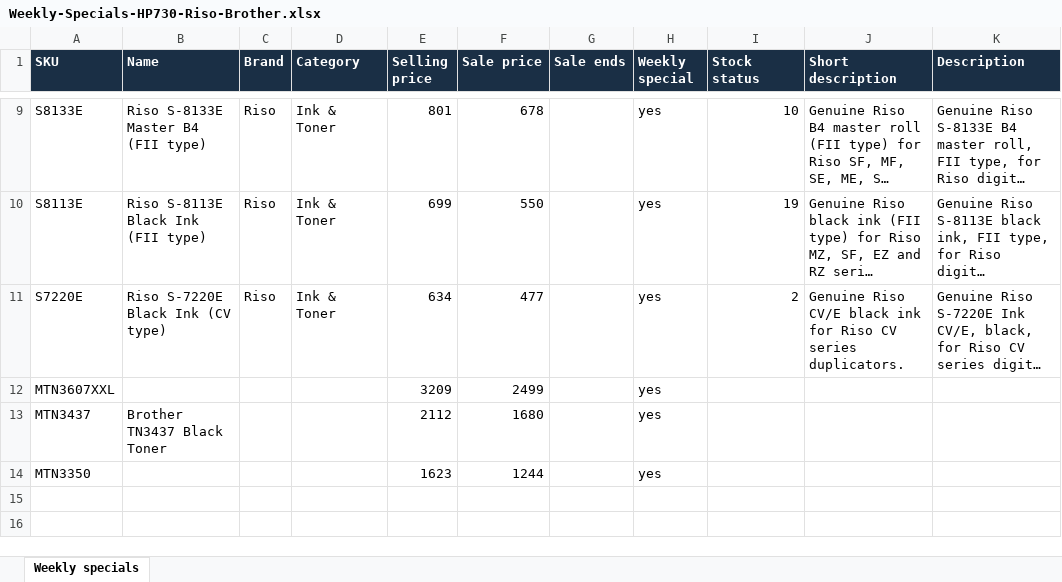
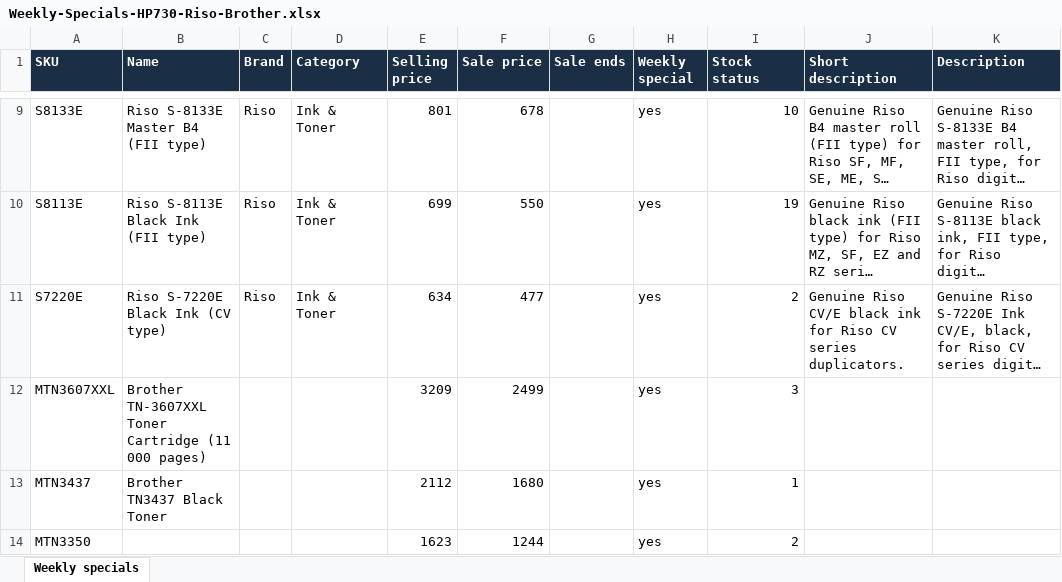
Before and after one commit to ZondM/setwel-biz-suite, an Excel workbook: dist/Weekly-Specials-HP730-Riso-Brother.xlsx, sheet Weekly specials, drawn as a sheet; only a part is shown, gaps mark what is left out; long unchanged cells end in …; values as stored, in another font and other column widths than the file's, no borders; the diff names each change by its address in the sheet, - before the commit and + after, or states it on an @@ line.

```diff
--- a/dist/Weekly-Specials-HP730-Riso-Brother.xlsx (sheet Weekly specials)
+++ b/dist/Weekly-Specials-HP730-Riso-Brother.xlsx (sheet Weekly specials)
-B12 (Name): (empty)
+B12 (Name): Brother TN-3607XXL Toner Cartridge (11 000 pages)
-I12 (Stock status): (empty)
+I12 (Stock status): 3
-I13 (Stock status): (empty)
+I13 (Stock status): 1
-I14 (Stock status): (empty)
+I14 (Stock status): 2
```
Also changed, not shown: 20 other files.
